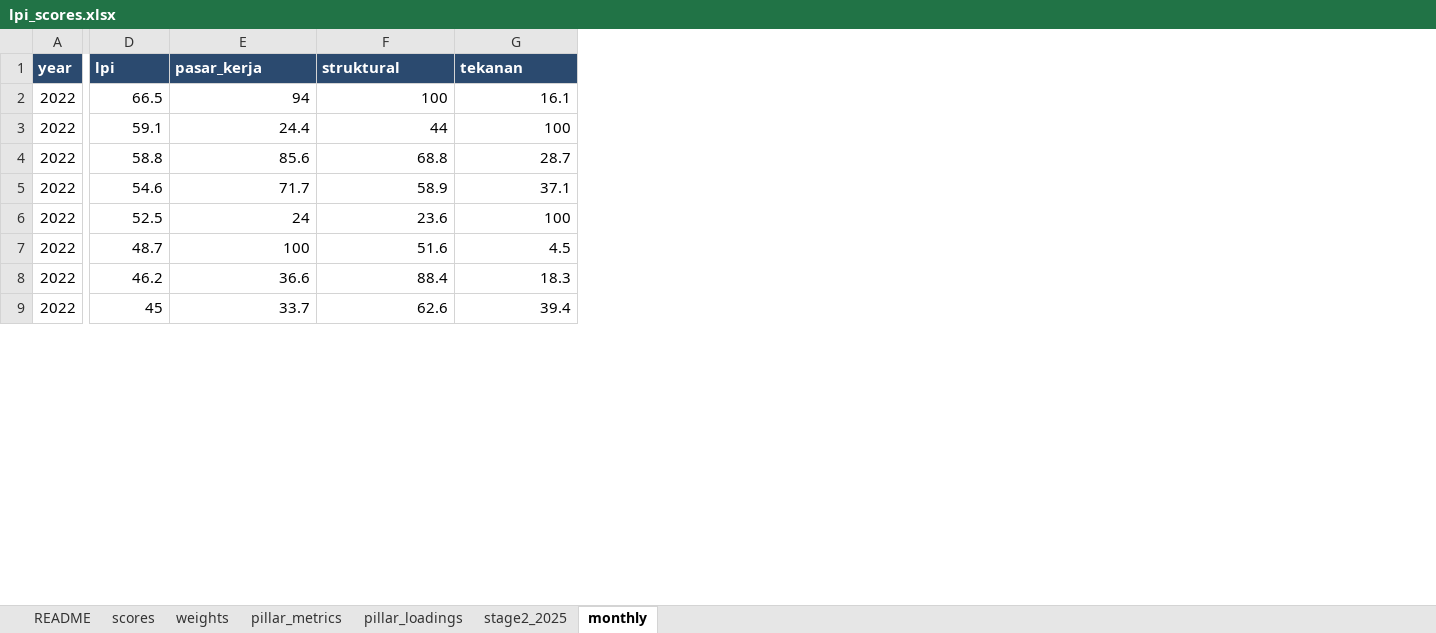
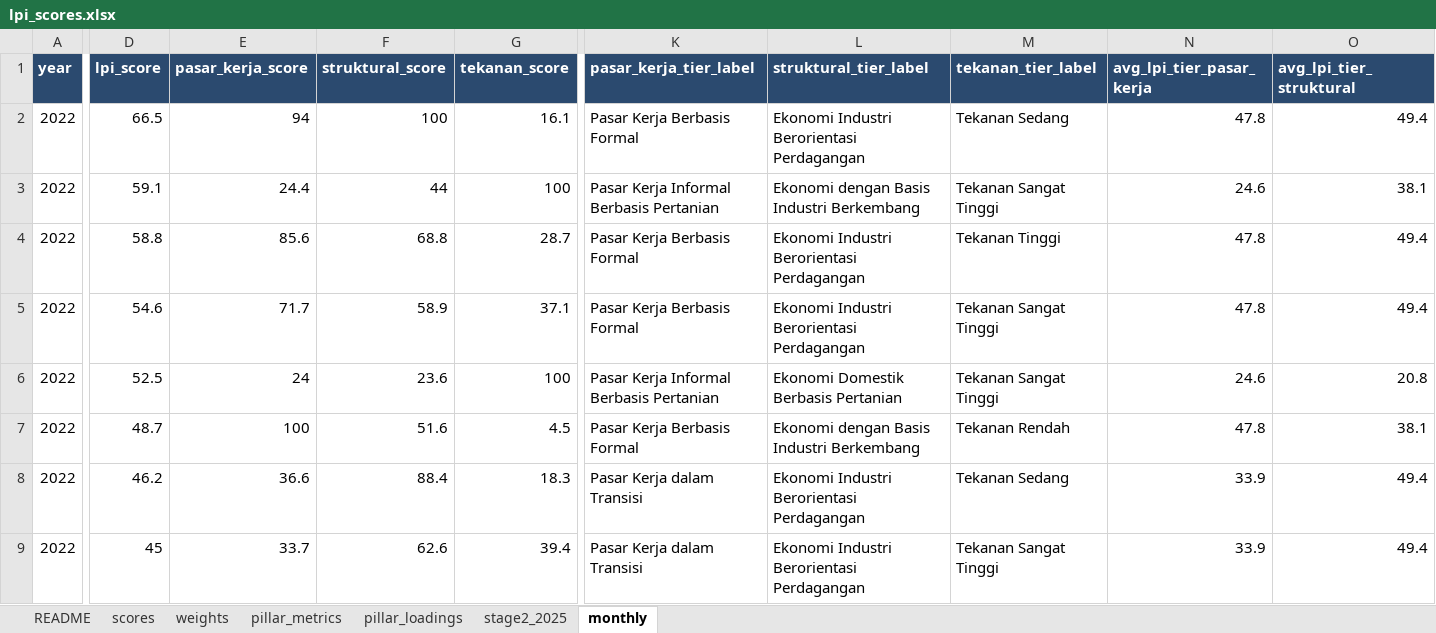
Before and after one commit to den-econ/phk_dashboard, an Excel workbook: model/model_LPI/outputs/lpi_scores.xlsx, sheet monthly, drawn as a sheet; only a part is shown, gaps mark what is left out; values as stored, in another font and other column widths than the file's, no borders; the diff covers the shown part only; the diff names each change by its address in the sheet, - before the commit and + after, or states it on an @@ line.

```diff
--- a/model/model_LPI/outputs/lpi_scores.xlsx (sheet monthly)
+++ b/model/model_LPI/outputs/lpi_scores.xlsx (sheet monthly)
+column K (pasar_kerja_tier_label), rows 2-9: Pasar Kerja Berbasis Formal | Pasar Kerja Informal Berbasis Pertanian | Pasar Kerja Berbasis Formal | Pasar Kerja Berbasis Formal | Pasar Kerja Informal Berbasis Pertanian | Pasar Kerja Berbasis Formal | Pasar Kerja dalam Transisi | Pasar Kerja dalam Transisi
+column L (struktural_tier_label), rows 2-9: Ekonomi Industri Berorientasi Perdagangan | Ekonomi dengan Basis Industri Berkembang | Ekonomi Industri Berorientasi Perdagangan | Ekonomi Industri Berorientasi Perdagangan | Ekonomi Domestik Berbasis Pertanian | Ekonomi dengan Basis Industri Berkembang | Ekonomi Industri Berorientasi Perdagangan | Ekonomi Industri Berorientasi Perdagangan
+column M (tekanan_tier_label), rows 2-9: Tekanan Sedang | Tekanan Sangat Tinggi | Tekanan Tinggi | Tekanan Sangat Tinggi | Tekanan Sangat Tinggi | Tekanan Rendah | Tekanan Sedang | Tekanan Sangat Tinggi
+column N (avg_lpi_tier_pasar_kerja), rows 2-9: 47.8 | 24.6 | 47.8 | 47.8 | 24.6 | 47.8 | 33.9 | 33.9
+column O (avg_lpi_tier_struktural), rows 2-9: 49.4 | 38.1 | 49.4 | 49.4 | 20.8 | 38.1 | 49.4 | 49.4
-D1: lpi
+D1: lpi_score
-E1: pasar_kerja
+E1: pasar_kerja_score
-F1: struktural
+F1: struktural_score
-G1: tekanan
+G1: tekanan_score
```
Also changed, not shown: 1 edited cell elsewhere in this sheet, sheet scores, 5 other files.
